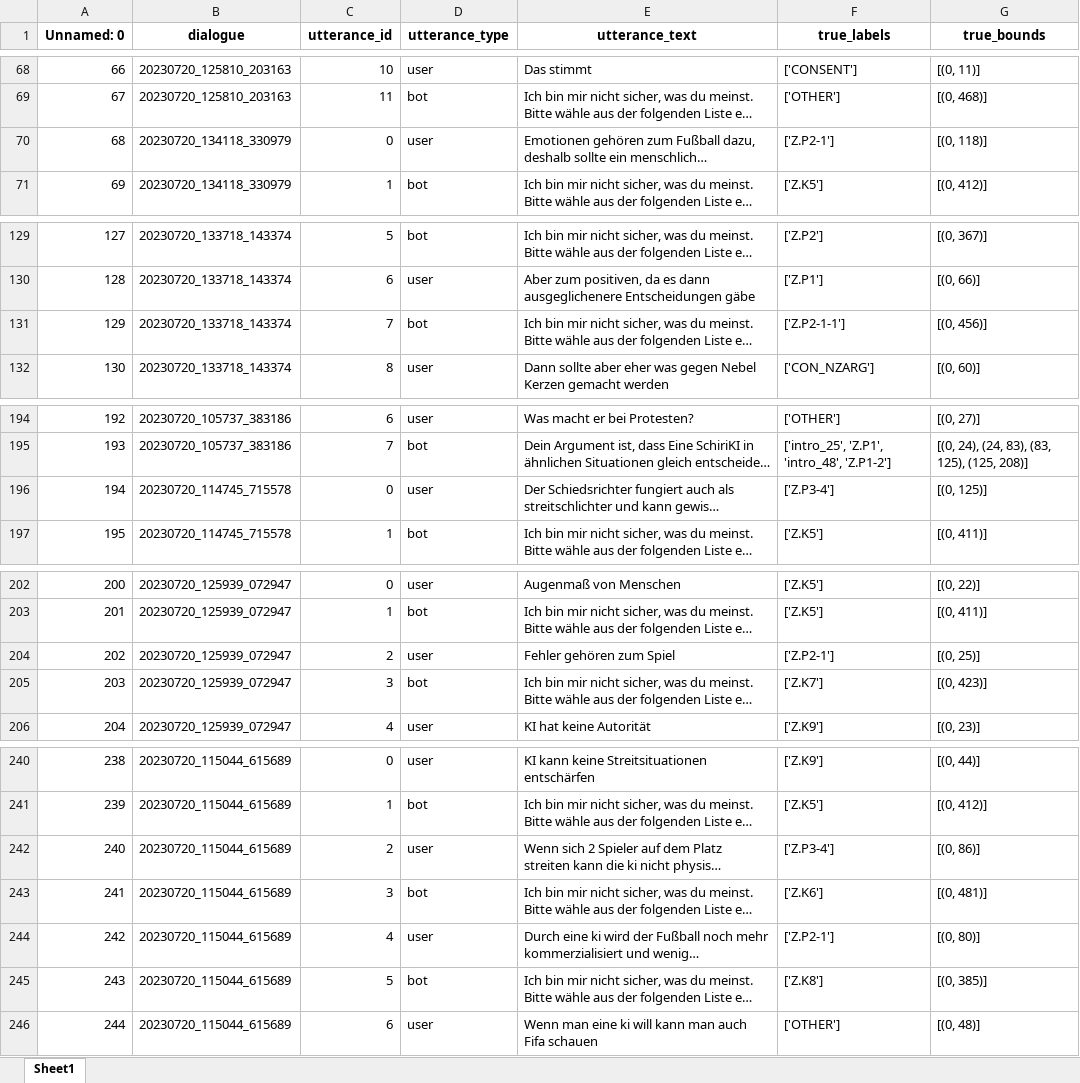
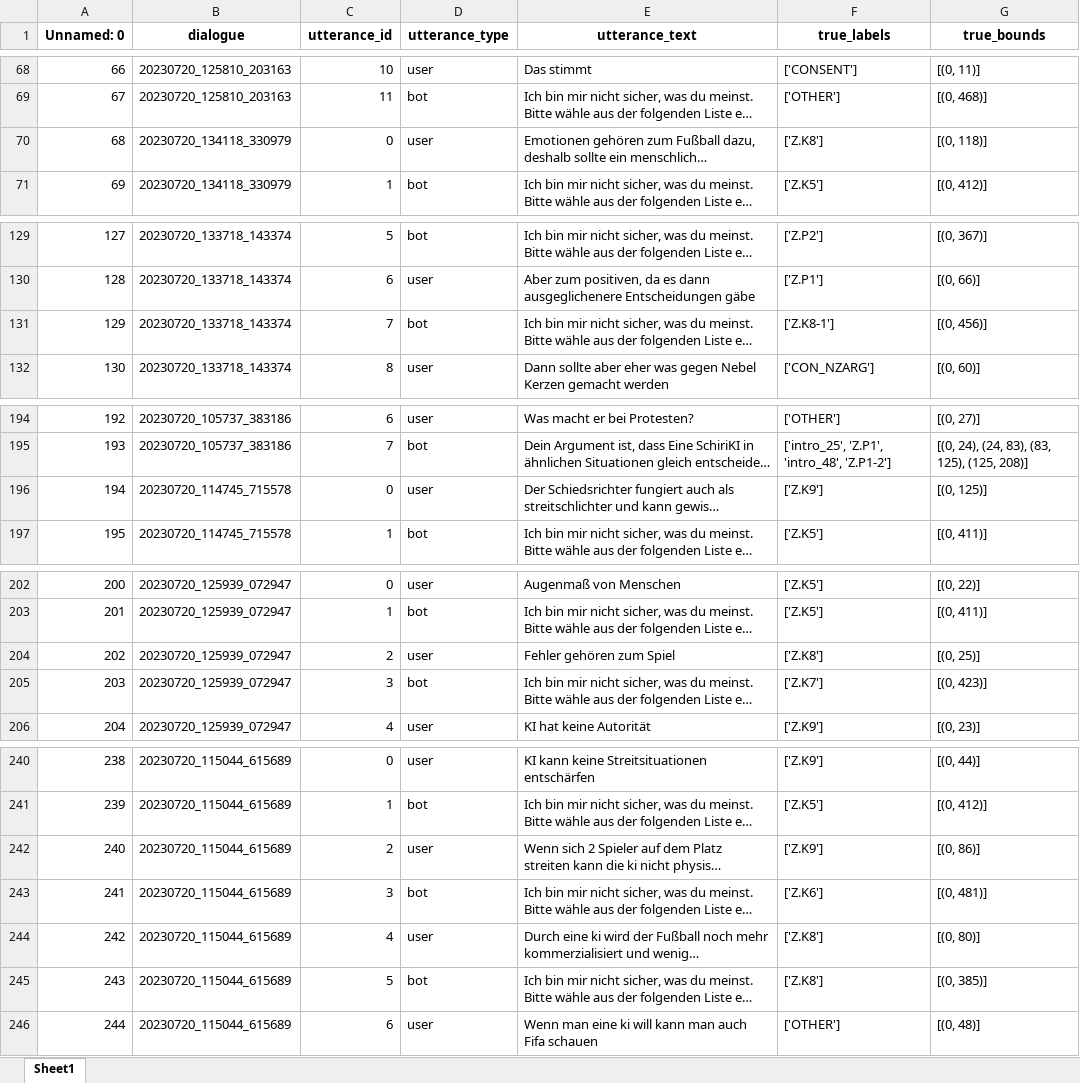
Before and after one commit to HaupChris/ethikchat-experiment-argument-classification, an Excel workbook: data/external/ethikchat_data-main/mensateria_survey_2/processed/curated/mensateria_survey_2_refai_curated_dialogues.xlsx, sheet Sheet1, drawn as a sheet; only a part is shown, gaps mark what is left out; long unchanged cells end in …; values as stored, in another font and other column widths than the file's, no borders; the diff names each change by its address in the sheet, - before the commit and + after, or states it on an @@ line.

```diff
--- a/data/external/ethikchat_data-main/mensateria_survey_2/processed/curated/mensateria_survey_2_refai_curated_dialogues.xlsx (sheet Sheet1)
+++ b/data/external/ethikchat_data-main/mensateria_survey_2/processed/curated/mensateria_survey_2_refai_curated_dialogues.xlsx (sheet Sheet1)
-F70 (true_labels): ['Z.P2-1']
+F70 (true_labels): ['Z.K8']
-F131 (true_labels): ['Z.P2-1-1']
+F131 (true_labels): ['Z.K8-1']
-F196 (true_labels): ['Z.P3-4']
+F196 (true_labels): ['Z.K9']
-F204 (true_labels): ['Z.P2-1']
+F204 (true_labels): ['Z.K8']
-F242 (true_labels): ['Z.P3-4']
+F242 (true_labels): ['Z.K9']
-F244 (true_labels): ['Z.P2-1']
+F244 (true_labels): ['Z.K8']
```
Also changed, not shown: data/external/ethikchat_data-main/mensateria_survey/processed/curated/mensateria_survey_medai_curated_dialogues.xlsx, data/external/ethikchat_data-main/mensateria_survey_2/processed/curated/mensateria_survey_2_medai_curated_dialogues.xlsx.
